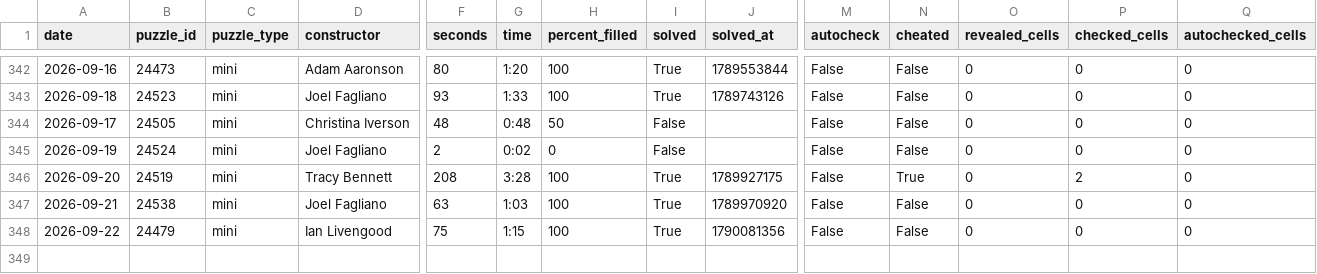
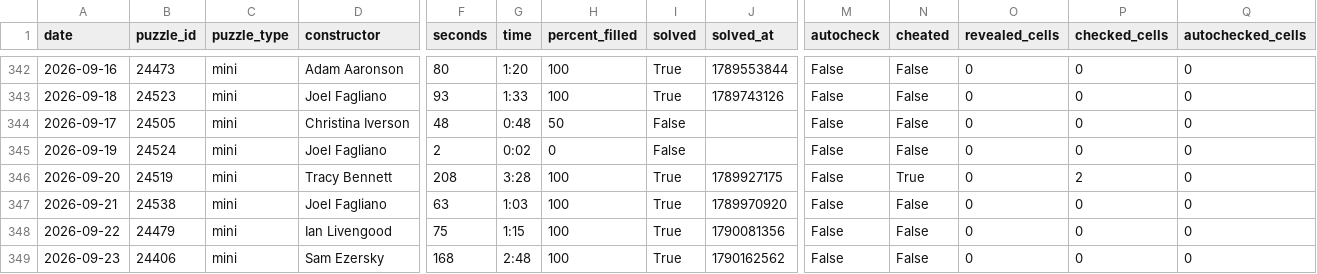
Before and after one commit to daanvdweijden/daanvdweijden.github.io, a CSV file: mini_scores.csv, drawn as a sheet; only a part is shown, gaps mark what is left out; rows hold the shown columns only; the diff names each change by its address in the sheet, - before the commit and + after, or states it on an @@ line.

```diff
--- a/mini_scores.csv
+++ b/mini_scores.csv
+row 349: 2026-09-23 | 24406 | mini | Sam Ezersky | 168 | 2:48 | 100 | True | 1790162562 | False | False | 0 | 0 | 0
```
Also changed, not shown: 1 other file.
